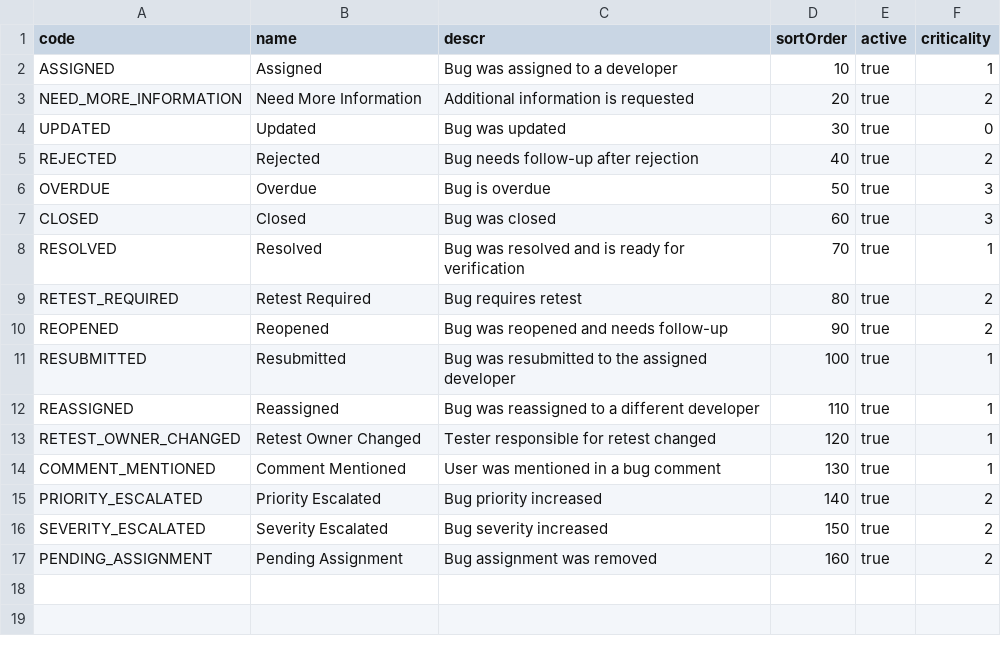
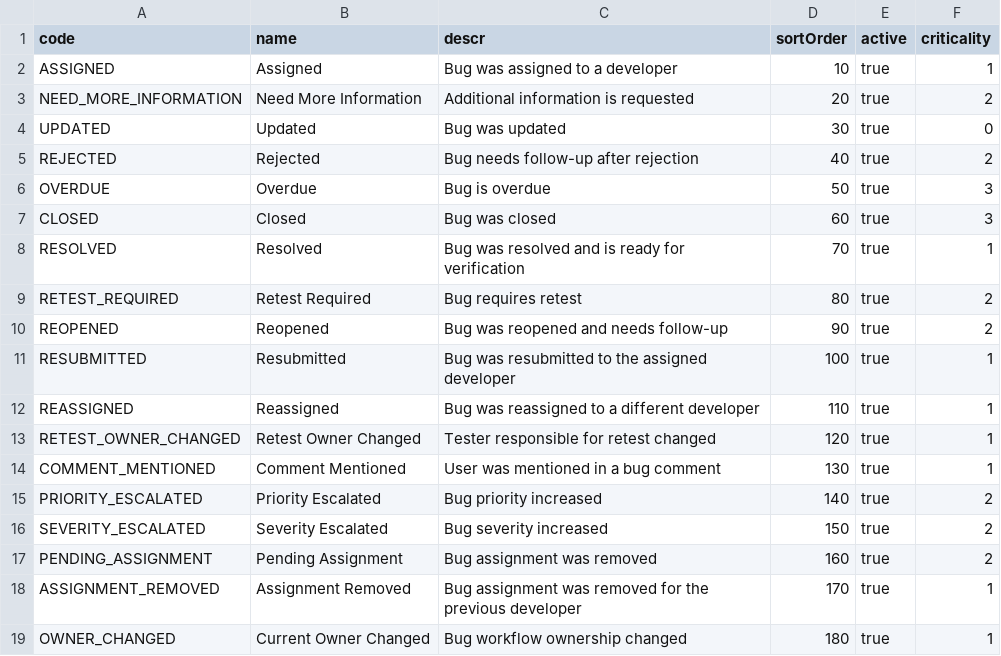
Before and after one commit to DarwinDO/IDTS-SAP01, a CSV file: db/data/idts.cap-NotificationEventTypes.csv, drawn as a sheet; the diff names each change by its address in the sheet, - before the commit and + after, or states it on an @@ line.

Commit message:
fix: harden notification lifecycle coverage

```diff
--- a/db/data/idts.cap-NotificationEventTypes.csv
+++ b/db/data/idts.cap-NotificationEventTypes.csv
+row 18: ASSIGNMENT_REMOVED | Assignment Removed | Bug assignment was removed for the previous developer | 170 | true | 1
+row 19: OWNER_CHANGED | Current Owner Changed | Bug workflow ownership changed | 180 | true | 1
```
Also changed, not shown: 18 other files.
